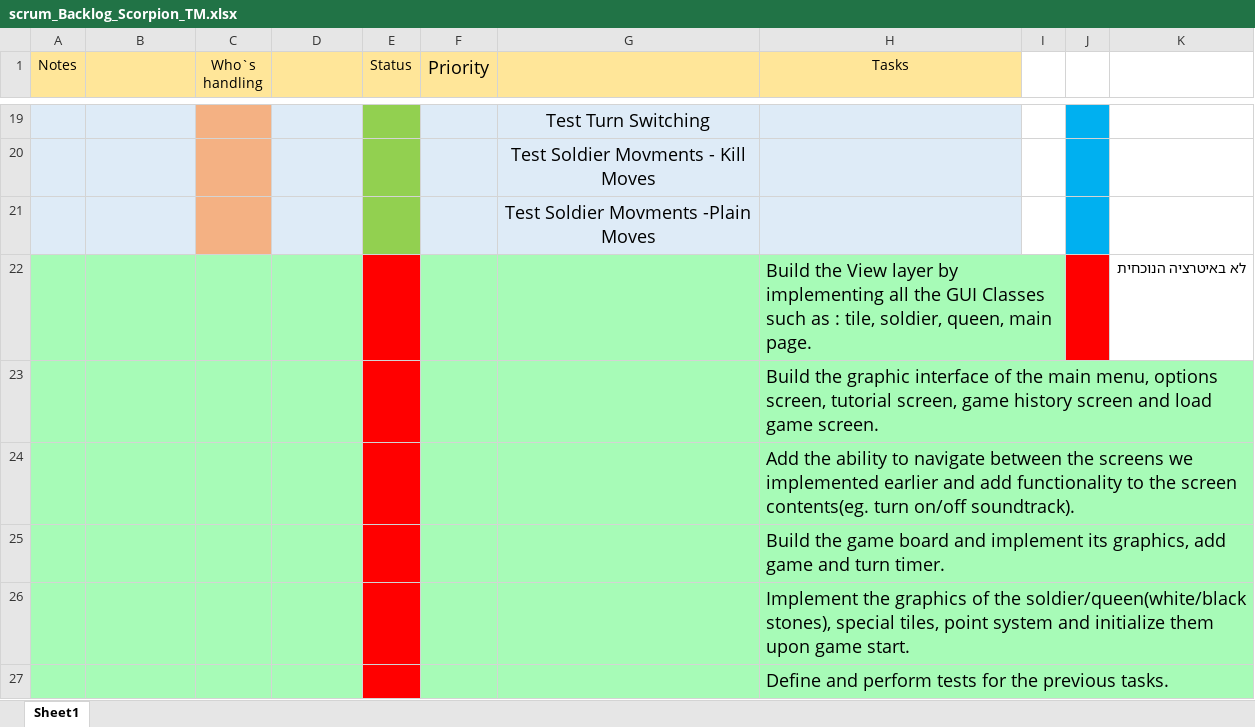
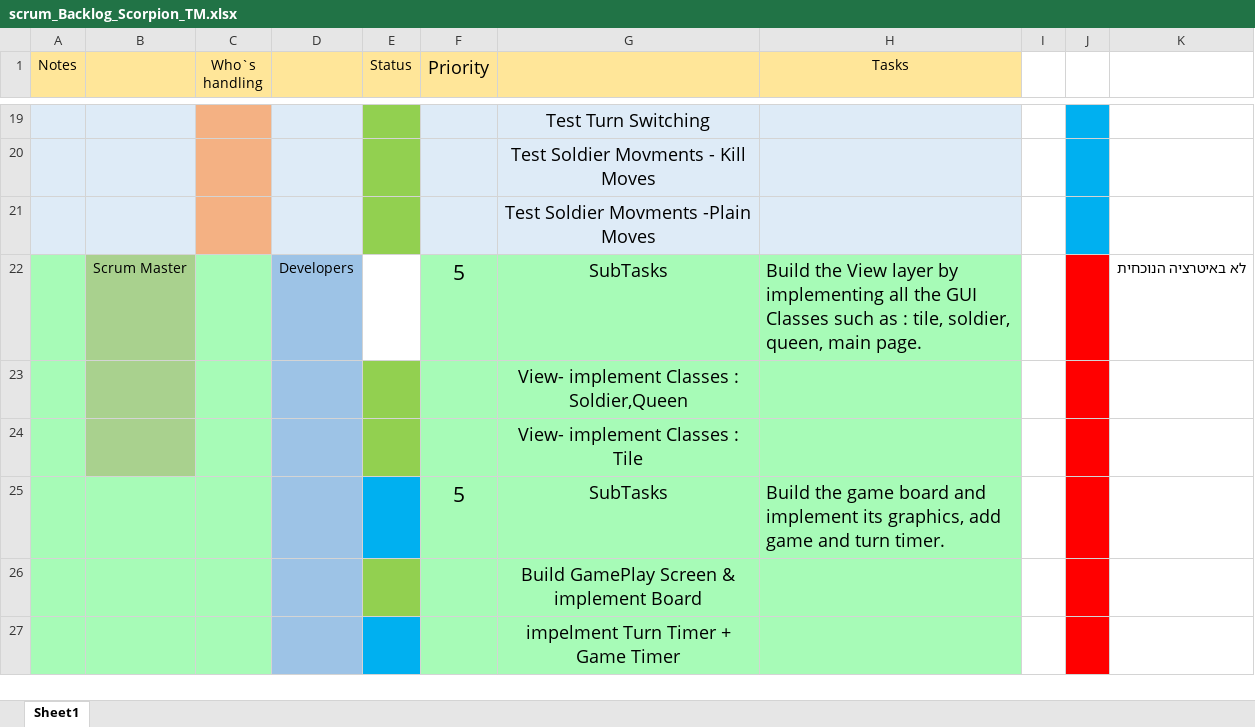
Before and after one commit to mhahmad/Scorpion_Sw, an Excel workbook: scrum_Backlog_Scorpion_TM.xlsx, sheet Sheet1, drawn as a sheet; only a part is shown, gaps mark what is left out; values as stored, in another font and other column widths than the file's, no borders; removed rows and columns are numbered as before the commit, all else as after; the diff covers the shown part only; the diff names each change by its address in the sheet, - before the commit and + after, or states it on an @@ line.

Commit message:
Final Iteration 2
All Files included (Tests + Scrum + Jar + Class Diagram and readme.txt updates ).

```diff
--- a/scrum_Backlog_Scorpion_TM.xlsx (sheet Sheet1)
+++ b/scrum_Backlog_Scorpion_TM.xlsx (sheet Sheet1)
-row 22:  |  |  |  |  |  |  | Build the View layer by implementing all the GUI Classes such as : tile, soldier, queen, main page. |  |  | לא באיטרציה הנוכחית
-row 23:  |  |  |  |  |  |  | Build the graphic interface of the main menu, options screen, tutorial screen, game history screen and load game screen.
-row 24:  |  |  |  |  |  |  | Add the ability to navigate between the screens we implemented earlier and add functionality to the screen contents(eg. turn on/off soundtrack).
-row 25:  |  |  |  |  |  |  | Build the game board and implement its graphics, add game and turn timer.
-row 26:  |  |  |  |  |  |  | Implement the graphics of the soldier/queen(white/black stones), special tiles, point system and initialize them upon game start.
-row 27:  |  |  |  |  |  |  | Define and perform tests for the previous tasks.
+row 22:  | Scrum Master |  | Developers |  | 5 | SubTasks | Build the View layer by implementing all the GUI Classes such as : tile, soldier, queen, main page. |  |  | לא באיטרציה הנוכחית
+row 23:  |  |  |  |  |  | View- implement Classes : Soldier,Queen
+row 24:  |  |  |  |  |  | View- implement Classes : Tile
+row 25:  |  |  |  |  | 5 | SubTasks | Build the game board and implement its graphics, add game and turn timer.
+row 26:  |  |  |  |  |  | Build GamePlay Screen & implement Board
+row 27:  |  |  |  |  |  | impelment Turn Timer + Game Timer
```
Also changed, not shown: 12 added rows elsewhere in this sheet, 22 other files.
